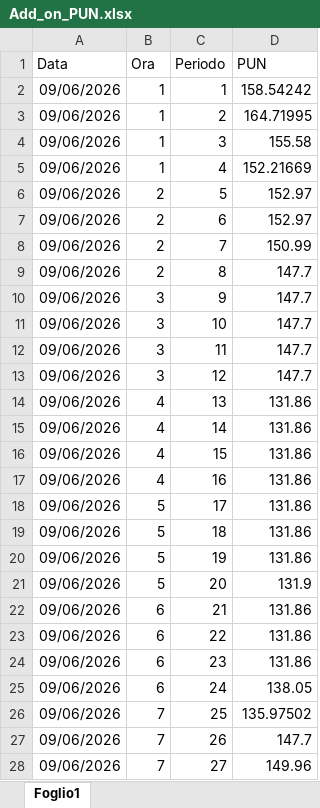
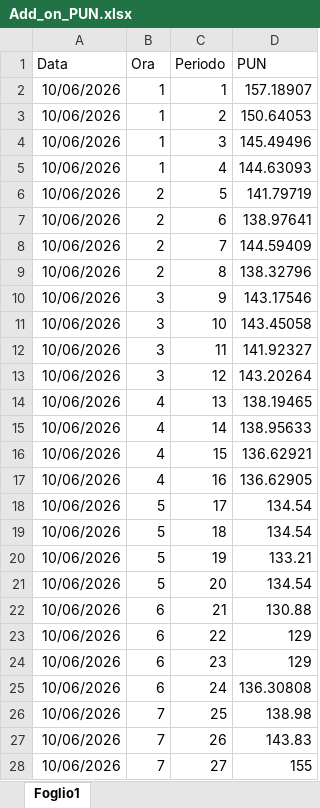
Before and after one commit to faberBI/Forecast_PUN, an Excel workbook: dati_input/Add_on_PUN.xlsx, sheet Foglio1, drawn as a sheet; only a part is shown; values as stored, in another font and other column widths than the file's, no borders; charts and pictures not drawn; the diff covers the shown part only; the diff names each change by its address in the sheet, - before the commit and + after, or states it on an @@ line.

Commit message:
Add files via upload

```diff
--- a/dati_input/Add_on_PUN.xlsx (sheet Foglio1)
+++ b/dati_input/Add_on_PUN.xlsx (sheet Foglio1)
-A2:A28 (Data): 09/06/2026
+A2:A28 (Data): 10/06/2026
-D2 (PUN): 158.54242
+D2 (PUN): 157.18907
-D3 (PUN): 164.71995
+D3 (PUN): 150.64053
-D4 (PUN): 155.58
+D4 (PUN): 145.49496
-D5 (PUN): 152.21669
+D5 (PUN): 144.63093
-D6 (PUN): 152.97
+D6 (PUN): 141.79719
-D7 (PUN): 152.97
+D7 (PUN): 138.97641
-D8 (PUN): 150.99
+D8 (PUN): 144.59409
-D9 (PUN): 147.7
+D9 (PUN): 138.32796
-D10 (PUN): 147.7
+D10 (PUN): 143.17546
-D11 (PUN): 147.7
+D11 (PUN): 143.45058
-D12 (PUN): 147.7
+D12 (PUN): 141.92327
-D13 (PUN): 147.7
+D13 (PUN): 143.20264
-D14 (PUN): 131.86
+D14 (PUN): 138.19465
-D15 (PUN): 131.86
+D15 (PUN): 138.95633
-D16 (PUN): 131.86
+D16 (PUN): 136.62921
-D17 (PUN): 131.86
+D17 (PUN): 136.62905
-D18:D19 (PUN): 131.86
+D18:D19 (PUN): 134.54
-D20 (PUN): 131.86
+D20 (PUN): 133.21
-D21 (PUN): 131.9
+D21 (PUN): 134.54
-D22 (PUN): 131.86
+D22 (PUN): 130.88
-D23:D24 (PUN): 131.86
+D23:D24 (PUN): 129
-D25 (PUN): 138.05
+D25 (PUN): 136.30808
-D26 (PUN): 135.97502
+D26 (PUN): 138.98
-D27 (PUN): 147.7
+D27 (PUN): 143.83
-D28 (PUN): 149.96
+D28 (PUN): 155
```
Also changed, not shown: 138 edited cells elsewhere in this sheet.
